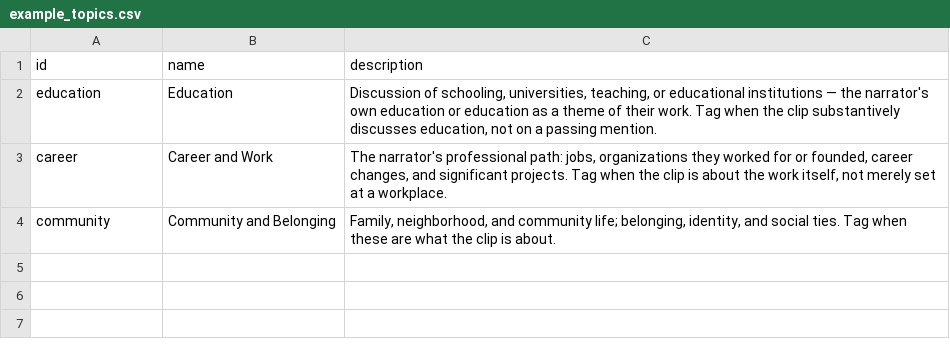
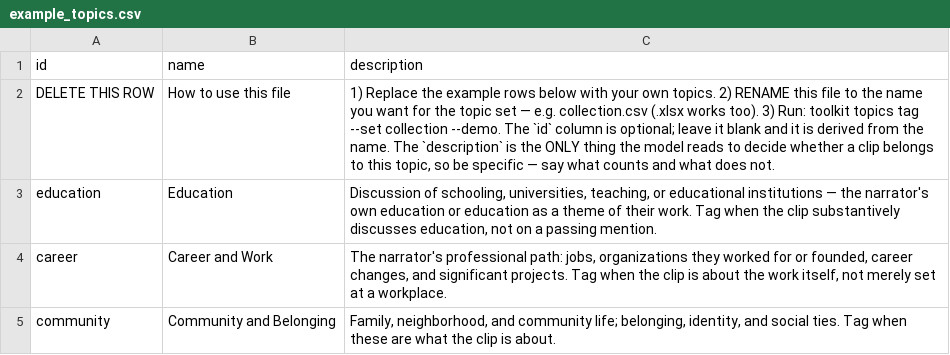
Before and after one commit to MarlonKegel/transcript-toolkit, a CSV file: src/transcript_toolkit/defaults/scaffold/topics/example_topics.csv, drawn as a sheet; the diff names each change by its address in the sheet, - before the commit and + after, or states it on an @@ line.

Commit message:
topics: a topic list is just a file in topics/ — no config editing
Drop collection.xlsx into topics/ and run `toolkit topics tag --set collection --demo`.
The set is discovered from the filesystem (csv or xlsx, filename = set name) and written
into config.yaml on first use, as TEXT so the file's comments survive (a yaml round-trip
would strip them — and those comments are the users' documentation of every setting).

Removes topics.default_set: every topics command now names its set explicitly, because
tagging a corpus against the wrong taxonomy is expensive. Omitting it lists the sets you
have, or tells you to drop a spreadsheet in topics/ if you have none.

Also: prompts renamed for people who don't know 'segment' means clipping
(segment_interview.md -> clip_interview.md) and addendums moved into
prompts/prompt_addendums/. Old names still work via an alias map, so existing workspaces
and their caches are untouched (cache keys hash prompt TEXT, not filenames).

Drops both CLAUDE.md files (fully covered by their AGENTS.md) and the README port banner.
Fixes the OSF example's label addendum path, which never resolved (it is root-relative).

```diff
--- a/src/transcript_toolkit/defaults/scaffold/topics/example_topics.csv
+++ b/src/transcript_toolkit/defaults/scaffold/topics/example_topics.csv
+row 2: DELETE THIS ROW | How to use this file | 1) Replace the example rows below with your own topics. 2) RENAME this file to the name you want for the topic set — e.g. collection.csv (.xlsx works too). 3) Run: toolkit topics tag --set collection --demo. The `id` column is optional; leave it blank and it is derived from the name. The `description` is the ONLY thing the model reads to decide whether a clip belongs to this topic, so be specific — say what counts and what does not.
```
Also changed, not shown: 26 other files.
